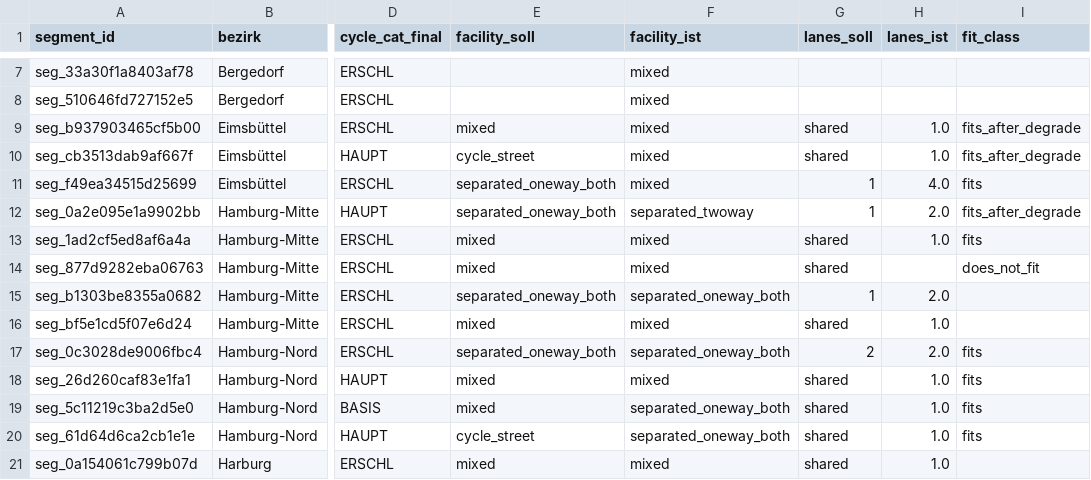
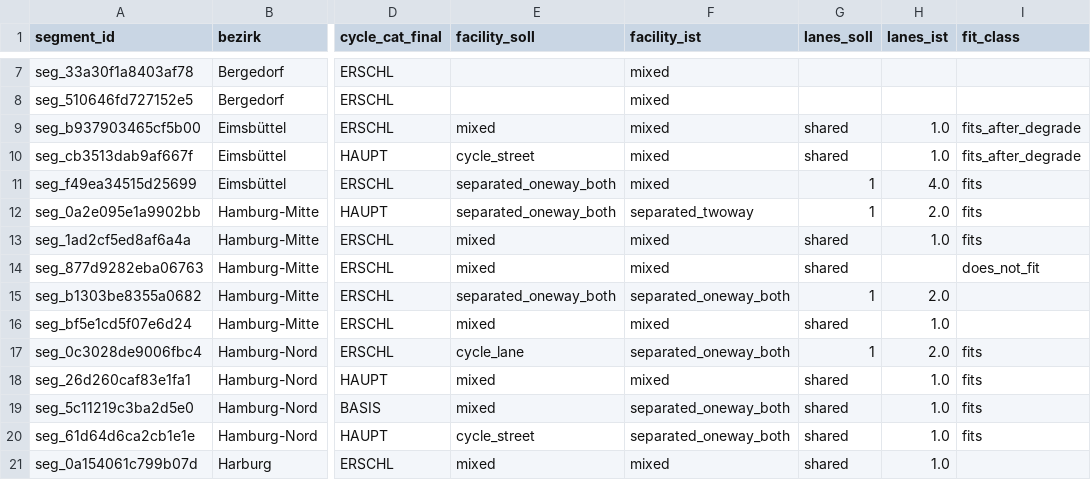
Before and after one commit to prstolpe/hamburgmobility, a CSV file: reports/validation_cycling_review.csv, drawn as a sheet; only a part is shown, gaps mark what is left out; the diff names each change by its address in the sheet, - before the commit and + after, or states it on an @@ line.

```diff
--- a/reports/validation_cycling_review.csv
+++ b/reports/validation_cycling_review.csv
-I12 (fit_class): fits_after_degrade
+I12 (fit_class): fits
-E17 (facility_soll): separated_oneway_both
+E17 (facility_soll): cycle_lane
-G17 (lanes_soll): 2
+G17 (lanes_soll): 1
```
Also changed, not shown: reports/classification_sample.csv, reports/cycle_principles_review.csv, 49 other files.
